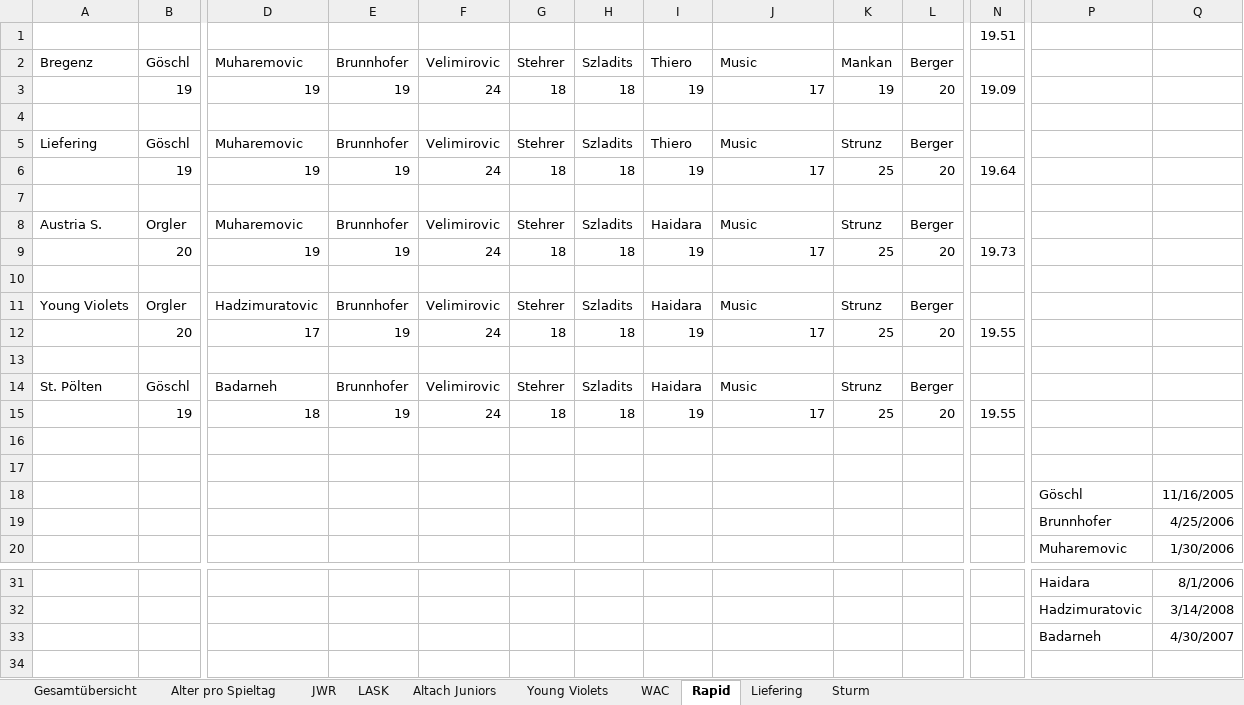
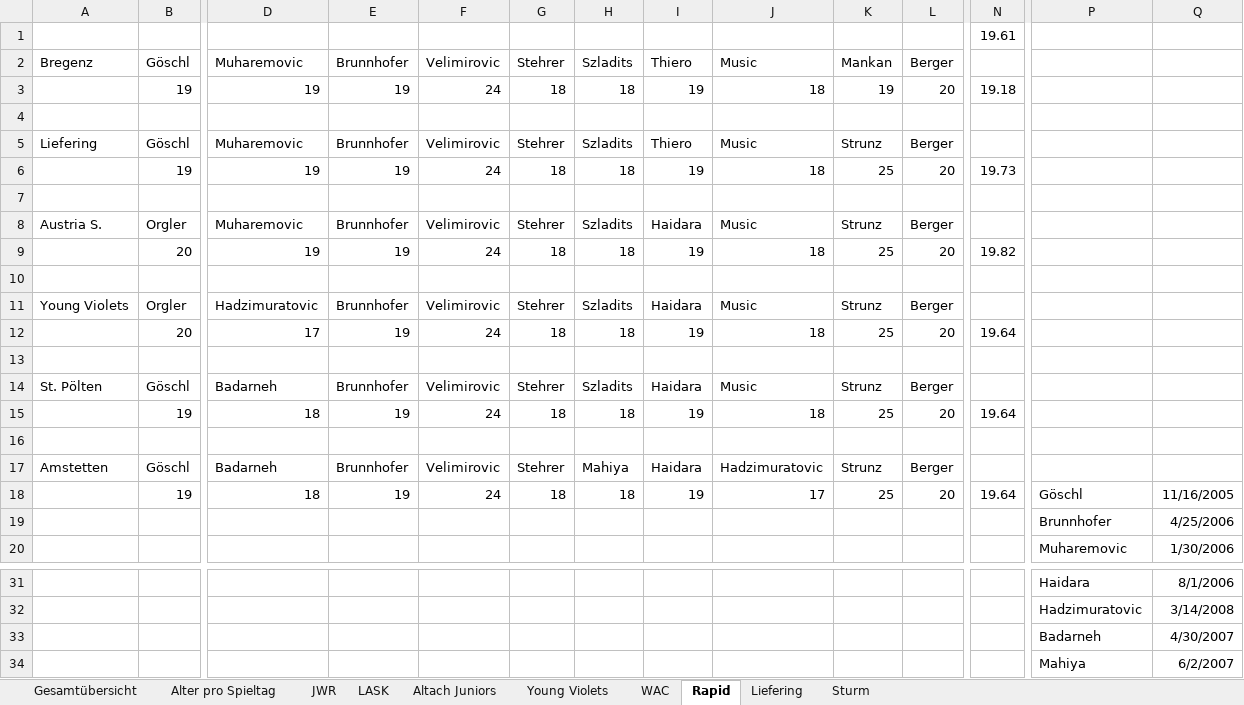
Before and after one commit to mariodemmelbauer/jwr-altersstatistik-dashboard, an Excel workbook: Statistik Altersdurchschnitt.xlsx, sheet Rapid, drawn as a sheet; only a part is shown, gaps mark what is left out; values as stored, in another font and other column widths than the file's, no borders; charts and pictures not drawn; removed rows and columns are numbered as before the commit, all else as after; rows hold the shown columns only; the diff names each change by its address in the sheet, - before the commit and + after, or states it on an @@ line.

```diff
--- a/Statistik Altersdurchschnitt.xlsx (sheet Rapid)
+++ b/Statistik Altersdurchschnitt.xlsx (sheet Rapid)
-N1: 19.51
+N1: 19.61
-J3: 17
+J3: 18
-N3: 19.09
+N3: 19.18
-J6: 17
+J6: 18
-N6: 19.64
+N6: 19.73
-J9: 17
+J9: 18
-N9: 19.73
+N9: 19.82
-J12: 17
+J12: 18
-N12: 19.55
+N12: 19.64
-J15: 17
+J15: 18
-N15: 19.55
+N15: 19.64
-row 17: (empty)
+row 17: Amstetten | Göschl | Badarneh | Brunnhofer | Velimirovic | Stehrer | Mahiya | Haidara | Hadzimuratovic | Strunz | Berger
-row 18:  |  |  |  |  |  |  |  |  |  |  |  | Göschl | 11/16/2005
+row 18:  | 19 | 18 | 19 | 24 | 18 | 18 | 19 | 17 | 25 | 20 | 19.64 | Göschl | 11/16/2005
+row 34:  |  |  |  |  |  |  |  |  |  |  |  | Mahiya | 6/2/2007
```
Also changed, not shown: sheet JWR, sheet Sturm, sheet WAC, sheet LASK, sheet Alter pro Spieltag, sheet Gesamtübersicht, formulas that keep their value, charts or pictures, 1 other file.
